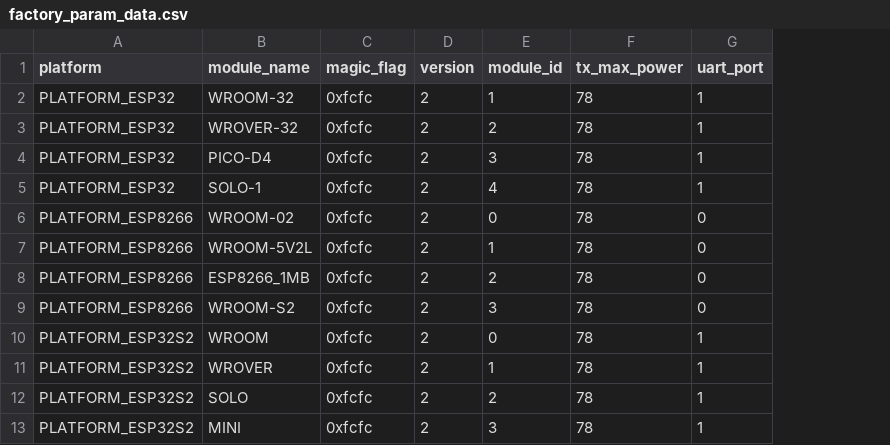
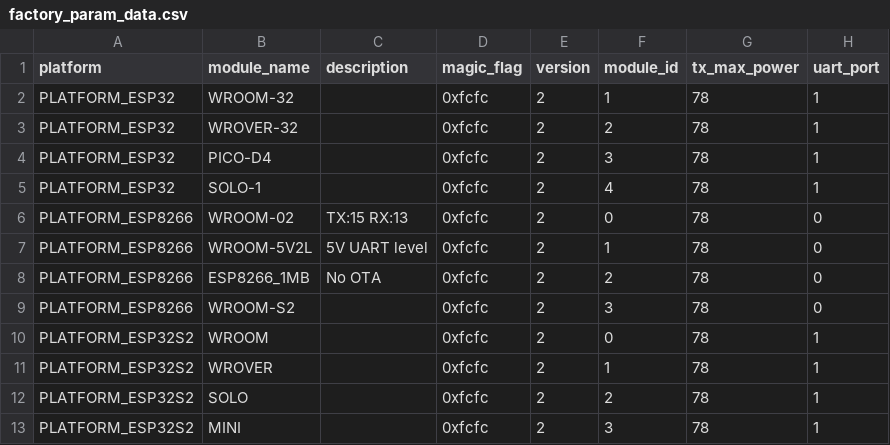
Before and after one commit to espressif/esp-at, a CSV file: components/customized_partitions/raw_data/factory_param/factory_param_data.csv, drawn as a sheet; only a part is shown; the diff names each change by its address in the sheet, - before the commit and + after, or states it on an @@ line.

Commit message:
feat: Add description when build

```diff
--- a/components/customized_partitions/raw_data/factory_param/factory_param_data.csv
+++ b/components/customized_partitions/raw_data/factory_param/factory_param_data.csv
+column C (description), rows 6-8: TX:15 RX:13 | 5V UART level | No OTA
```
Also changed, not shown: components/customized_partitions/raw_data/factory_param/factory_param_type.csv, 2 other files.
